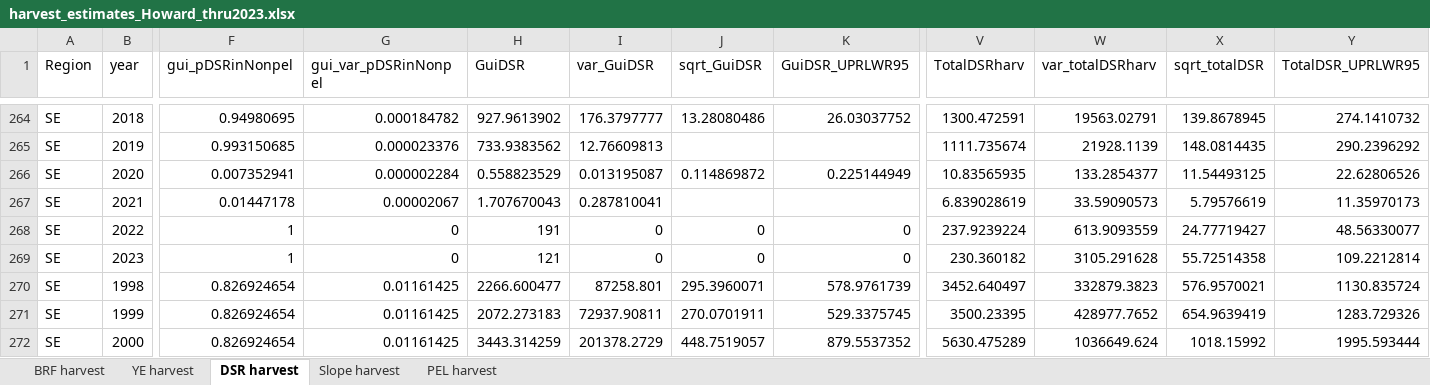
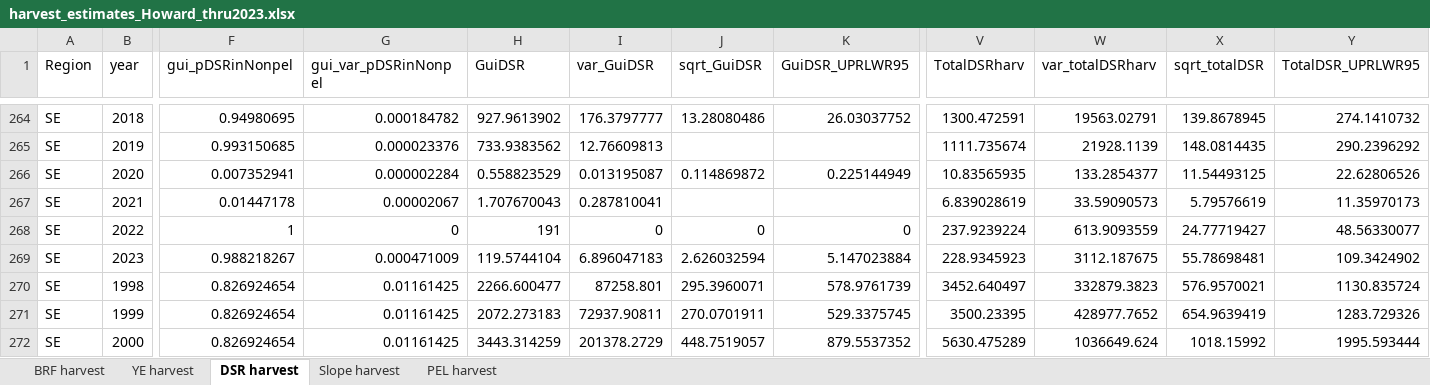
Before and after one commit to ADFG-DSF/RockfishSportMort, an Excel workbook: output/harvest_estimates_Howard_thru2023.xlsx, sheet DSR harvest, drawn as a sheet; only a part is shown, gaps mark what is left out; values as stored, in another font and other column widths than the file's, no borders; the diff names each change by its address in the sheet, - before the commit and + after, or states it on an @@ line.

```diff
--- a/output/harvest_estimates_Howard_thru2023.xlsx (sheet DSR harvest)
+++ b/output/harvest_estimates_Howard_thru2023.xlsx (sheet DSR harvest)
-F269 (gui_pDSRinNonpel): 1
+F269 (gui_pDSRinNonpel): 0.988218267
-G269 (gui_var_pDSRinNonpel): 0
+G269 (gui_var_pDSRinNonpel): 0.000471009
-H269 (GuiDSR): 121
+H269 (GuiDSR): 119.5744104
-I269 (var_GuiDSR): 0
+I269 (var_GuiDSR): 6.896047183
-J269 (sqrt_GuiDSR): 0
+J269 (sqrt_GuiDSR): 2.626032594
-K269 (GuiDSR_UPRLWR95): 0
+K269 (GuiDSR_UPRLWR95): 5.147023884
-V269 (TotalDSRharv): 230.360182
+V269 (TotalDSRharv): 228.9345923
-W269 (var_totalDSRharv): 3105.291628
+W269 (var_totalDSRharv): 3112.187675
-X269 (sqrt_totalDSR): 55.72514358
+X269 (sqrt_totalDSR): 55.78698481
-Y269 (TotalDSR_UPRLWR95): 109.2212814
+Y269 (TotalDSR_UPRLWR95): 109.3424902
```
Also changed, not shown: output/release_estimates_Howard_thru2022.xlsx, output/release_estimates_Howard_thru2023.xlsx, 8 other files.
